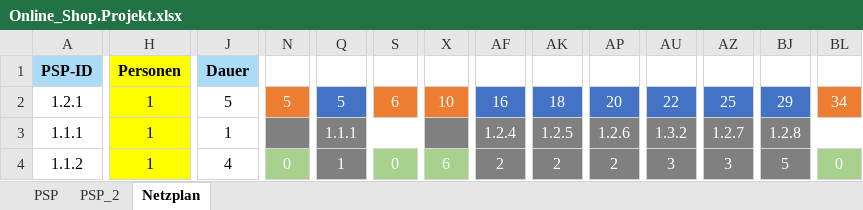
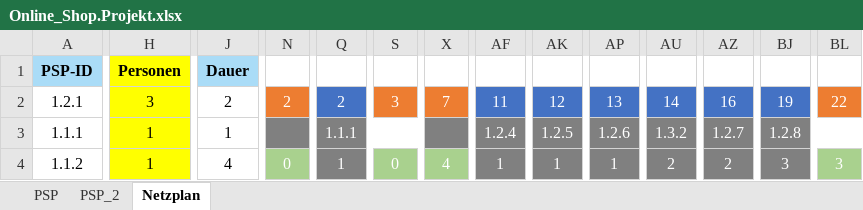
Before and after one commit to SebastianMeisel/QM_PM, an Excel workbook: Übungen/Online_Shop.Projekt.xlsx, sheet Netzplan, drawn as a sheet; only a part is shown, gaps mark what is left out; values as stored, in another font and other column widths than the file's, no borders; charts and pictures and conditional formats not drawn; the diff covers the shown part only; the diff names each change by its address in the sheet, - before the commit and + after, or states it on an @@ line.

```diff
--- a/Übungen/Online_Shop.Projekt.xlsx (sheet Netzplan)
+++ b/Übungen/Online_Shop.Projekt.xlsx (sheet Netzplan)
-H2: 1
+H2: 3
-J2: 5
+J2: 2
-N2: 5
+N2: 2
-Q2: 5
+Q2: 2
-S2: 6
+S2: 3
-X2: 10
+X2: 7
-AF2: 16
+AF2: 11
-AK2: 18
+AK2: 12
-AP2: 20
+AP2: 13
-AU2: 22
+AU2: 14
-AZ2: 25
+AZ2: 16
-BJ2: 29
+BJ2: 19
-BL2: 34
+BL2: 22
-X4: 6
+X4: 4
-AF4: 2
+AF4: 1
-AK4: 2
+AK4: 1
-AP4: 2
+AP4: 1
-AU4: 3
+AU4: 2
-AZ4: 3
+AZ4: 2
-BJ4: 5
+BJ4: 3
-BL4: 0
+BL4: 3
```
Also changed, not shown: 93 edited cells elsewhere in this sheet, Übungen/Netzplan_Übung2.xlsx.
